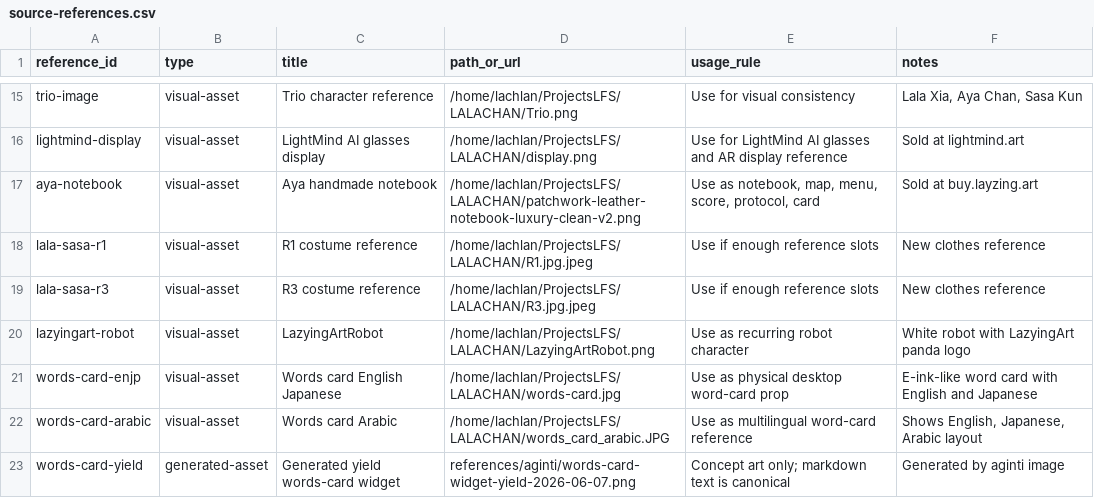
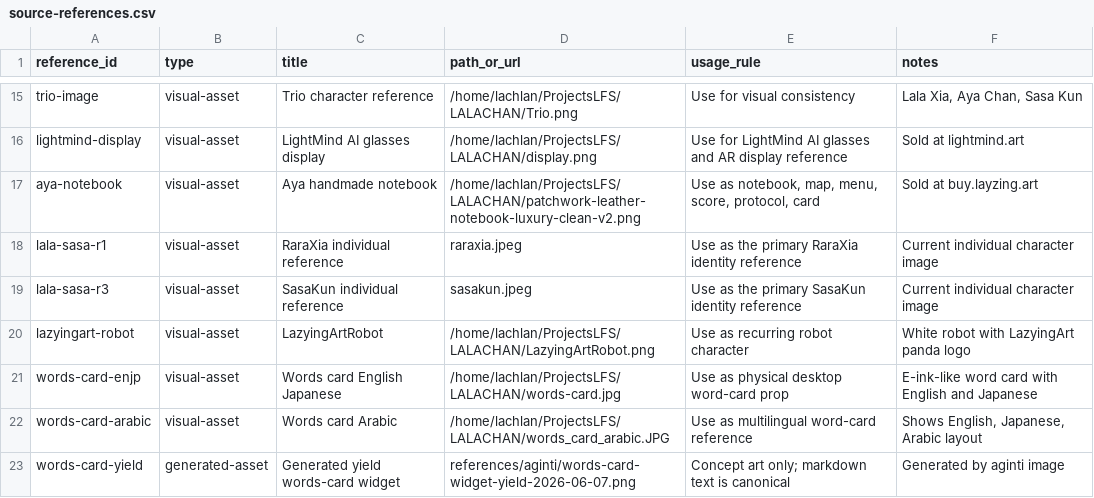
Before and after one commit to lachlanchen/RaraXiaAndAyaChan, a CSV file: references/story-database/source-references.csv, drawn as a sheet; only a part is shown, gaps mark what is left out.

```diff
--- a/references/story-database/source-references.csv
+++ b/references/story-database/source-references.csv
@@ -17,4 +17,4 @@ lightmind-display,visual-asset,LightMind AI glasses display,/home/lachlan/Projec
 aya-notebook,visual-asset,Aya handmade notebook,/home/lachlan/ProjectsLFS/LALACHAN/patchwork-leather-notebook-luxury-clean-v2.png,"Use as notebook, map, menu, score, protocol, card","Sold at buy.layzing.art"
-lala-sasa-r1,visual-asset,R1 costume reference,/home/lachlan/ProjectsLFS/LALACHAN/R1.jpg.jpeg,"Use if enough reference slots","New clothes reference"
-lala-sasa-r3,visual-asset,R3 costume reference,/home/lachlan/ProjectsLFS/LALACHAN/R3.jpg.jpeg,"Use if enough reference slots","New clothes reference"
+lala-sasa-r1,visual-asset,RaraXia individual reference,raraxia.jpeg,"Use as the primary RaraXia identity reference","Current individual character image"
+lala-sasa-r3,visual-asset,SasaKun individual reference,sasakun.jpeg,"Use as the primary SasaKun identity reference","Current individual character image"
 lazyingart-robot,visual-asset,LazyingArtRobot,/home/lachlan/ProjectsLFS/LALACHAN/LazyingArtRobot.png,"Use as recurring robot character","White robot with LazyingArt panda logo"
```
Also changed, not shown: references/story-database/stories.csv, 1 other file.
